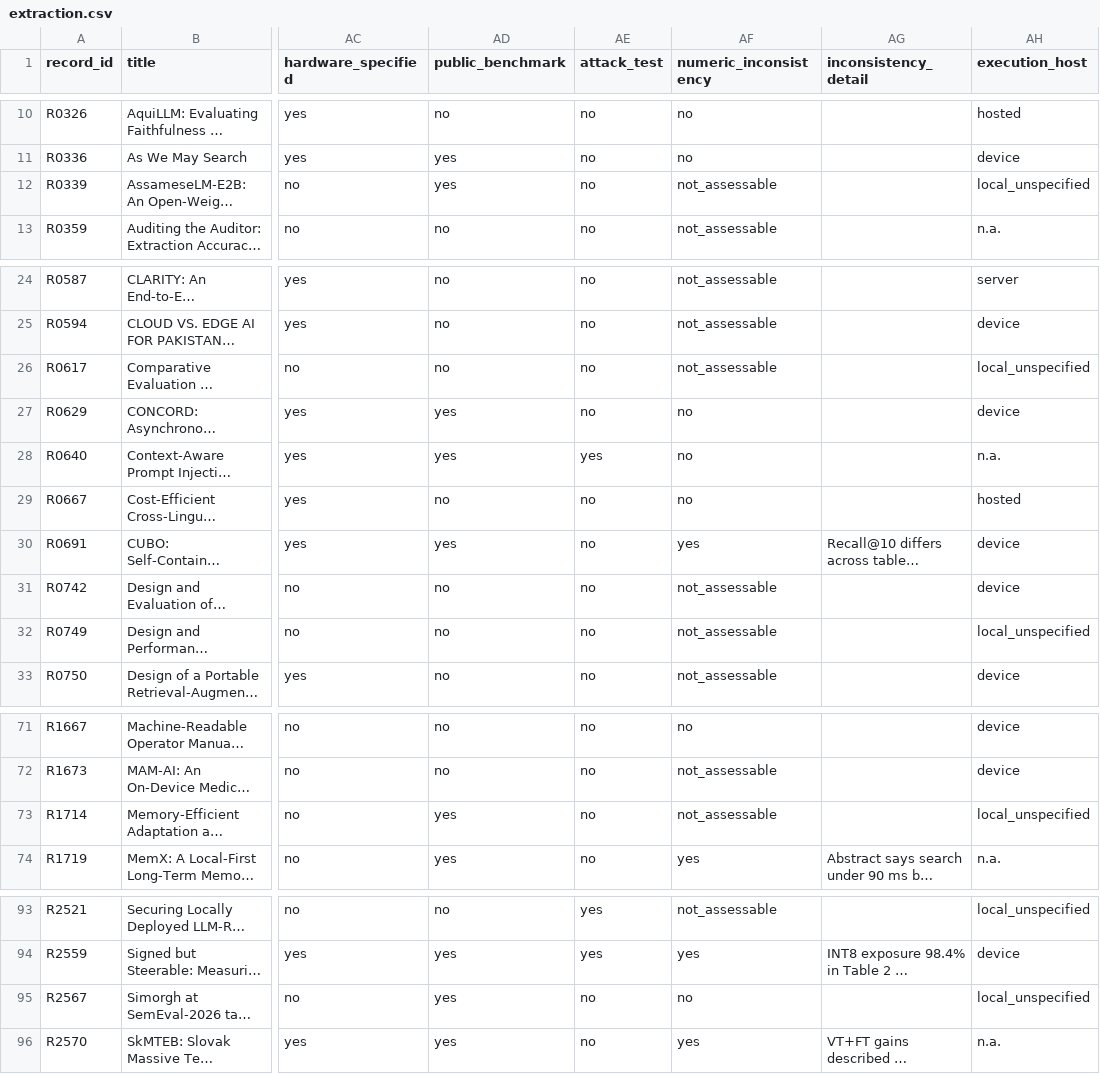
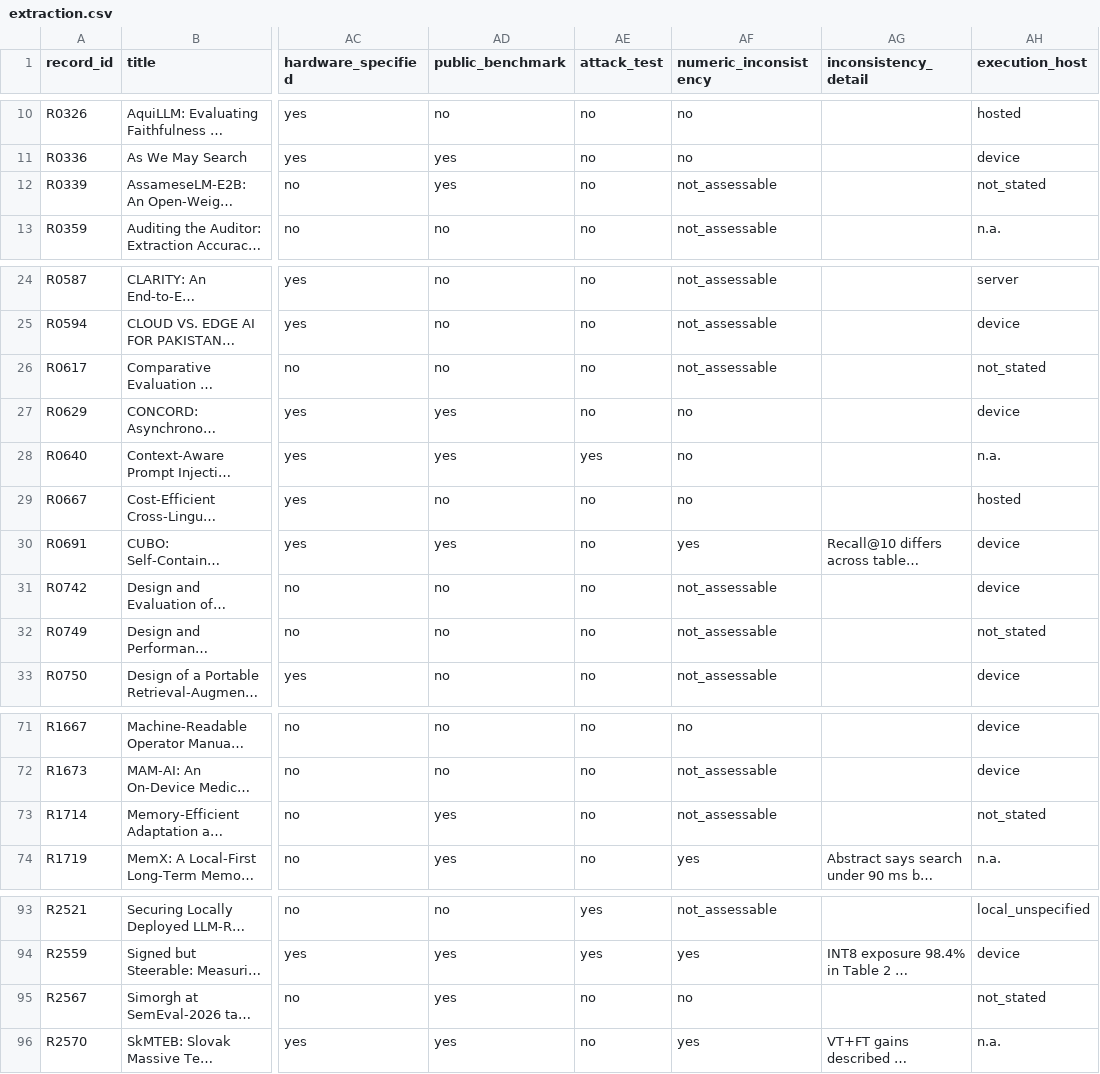
Before and after one commit to Amaann190/local-rag-review-data, a CSV file: extraction.csv, drawn as a sheet; only a part is shown, gaps mark what is left out; long unchanged cells end in …; the diff names each change by its address in the sheet, - before the commit and + after, or states it on an @@ line.

```diff
--- a/extraction.csv
+++ b/extraction.csv
-AH12 (execution_host): local_unspecified
+AH12 (execution_host): not_stated
-AH26 (execution_host): local_unspecified
+AH26 (execution_host): not_stated
-AH32 (execution_host): local_unspecified
+AH32 (execution_host): not_stated
-AH73 (execution_host): local_unspecified
+AH73 (execution_host): not_stated
-AH95 (execution_host): local_unspecified
+AH95 (execution_host): not_stated
```
Also changed, not shown: audit/execution_host.csv, 8 other files.
